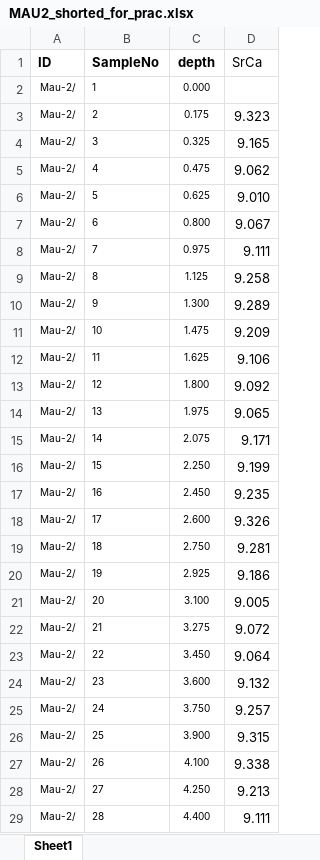
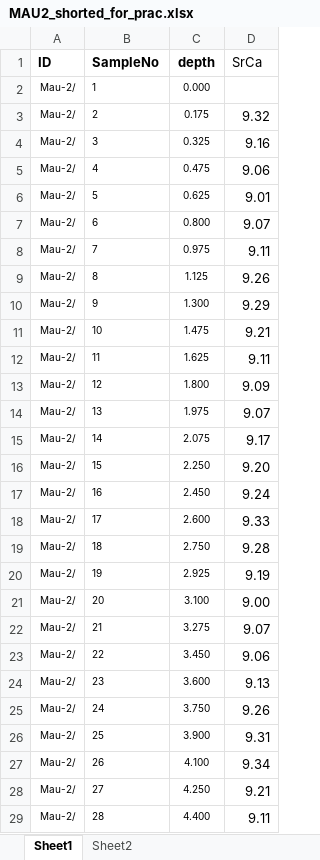
Before and after one commit to JannHargreaves/MARUM_Coral_paleoclimate, an Excel workbook: MAU2_shorted_for_prac.xlsx, sheet Sheet1, drawn as a sheet; only a part is shown; values as stored, in another font and other column widths than the file's, no borders; the diff covers the shown part only; the diff names each change by its address in the sheet, - before the commit and + after, or states it on an @@ line.

Commit message:
Add files via upload

```diff
--- a/MAU2_shorted_for_prac.xlsx (sheet Sheet1)
+++ b/MAU2_shorted_for_prac.xlsx (sheet Sheet1)
+sheet tab: Sheet2
-D3 (SrCa): 9.323
+D3 (SrCa): 9.32
-D4 (SrCa): 9.165
+D4 (SrCa): 9.16
-D5 (SrCa): 9.062
+D5 (SrCa): 9.06
-D6 (SrCa): 9.010
+D6 (SrCa): 9.01
-D7 (SrCa): 9.067
+D7 (SrCa): 9.07
-D8 (SrCa): 9.111
+D8 (SrCa): 9.11
-D9 (SrCa): 9.258
+D9 (SrCa): 9.26
-D10 (SrCa): 9.289
+D10 (SrCa): 9.29
-D11 (SrCa): 9.209
+D11 (SrCa): 9.21
-D12 (SrCa): 9.106
+D12 (SrCa): 9.11
-D13 (SrCa): 9.092
+D13 (SrCa): 9.09
-D14 (SrCa): 9.065
+D14 (SrCa): 9.07
-D15 (SrCa): 9.171
+D15 (SrCa): 9.17
-D16 (SrCa): 9.199
+D16 (SrCa): 9.20
-D17 (SrCa): 9.235
+D17 (SrCa): 9.24
-D18 (SrCa): 9.326
+D18 (SrCa): 9.33
-D19 (SrCa): 9.281
+D19 (SrCa): 9.28
-D20 (SrCa): 9.186
+D20 (SrCa): 9.19
-D21 (SrCa): 9.005
+D21 (SrCa): 9.00
-D22 (SrCa): 9.072
+D22 (SrCa): 9.07
-D23 (SrCa): 9.064
+D23 (SrCa): 9.06
-D24 (SrCa): 9.132
+D24 (SrCa): 9.13
-D25 (SrCa): 9.257
+D25 (SrCa): 9.26
-D26 (SrCa): 9.315
+D26 (SrCa): 9.31
-D27 (SrCa): 9.338
+D27 (SrCa): 9.34
-D28 (SrCa): 9.213
+D28 (SrCa): 9.21
-D29 (SrCa): 9.111
+D29 (SrCa): 9.11
```
Also changed, not shown: 198 edited cells elsewhere in this sheet.
